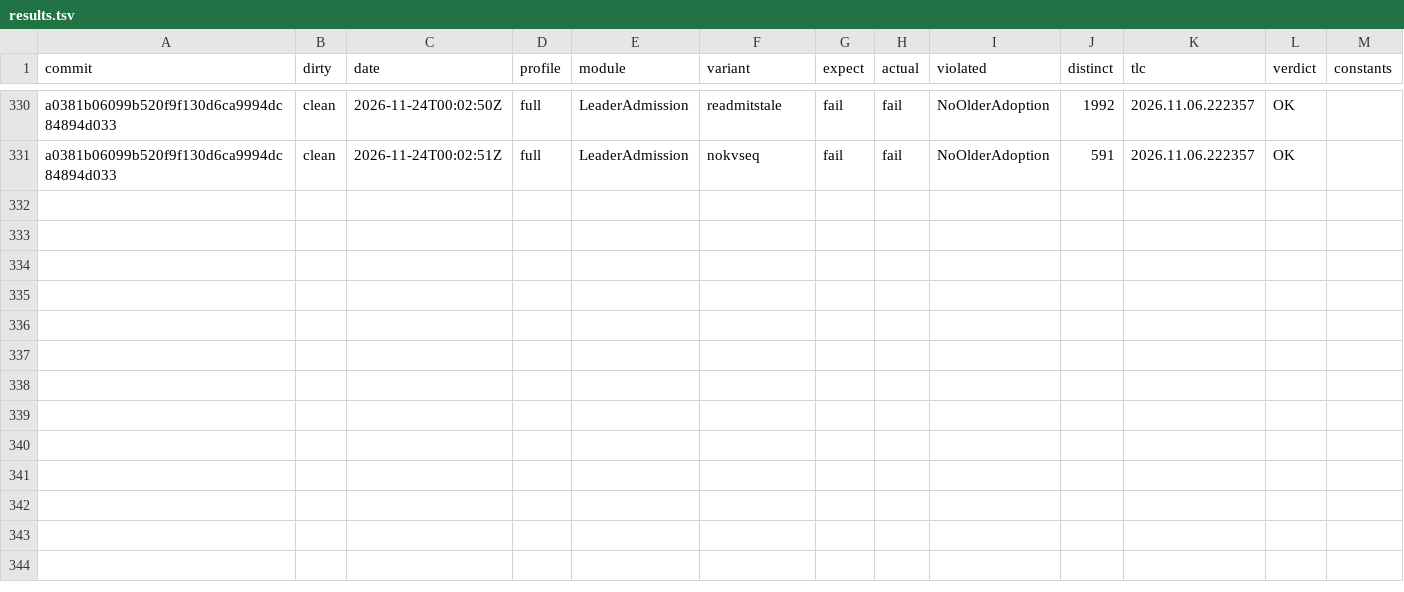
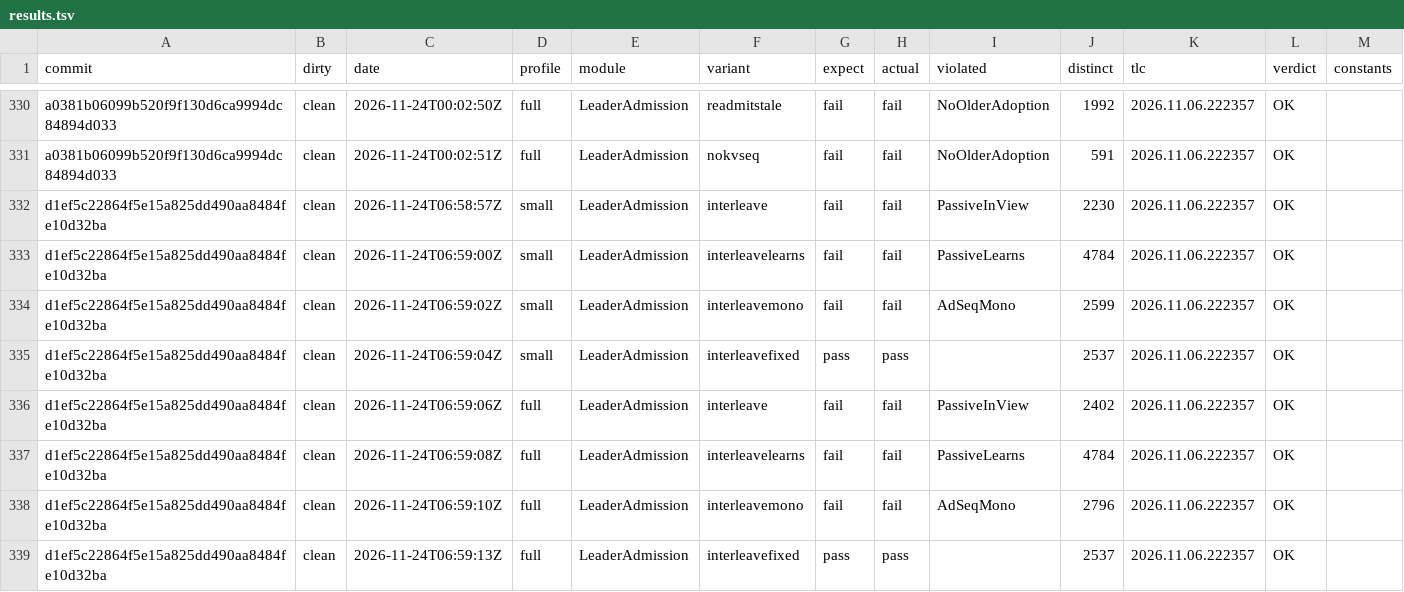
Before and after one commit to pragmaticalabs/pragmatica, a TSV file: tools/tla/results.tsv, drawn as a sheet; only a part is shown, gaps mark what is left out.

Commit message:
test: evidence rows for the LeaderAdmission interleave rows and the Fixed twin

```diff
--- a/tools/tla/results.tsv
+++ b/tools/tla/results.tsv
@@ -331 +331,9 @@ a0381b06099b520f9f130d6ca9994dc84894d033	clean	2026-11-24T00:02:50Z	full	LeaderA
 a0381b06099b520f9f130d6ca9994dc84894d033	clean	2026-11-24T00:02:51Z	full	LeaderAdmission	nokvseq	fail	fail	NoOlderAdoption	591	2026.11.06.222357	OK	
+d1ef5c22864f5e15a825dd490aa8484fe10d32ba	clean	2026-11-24T06:58:57Z	small	LeaderAdmission	interleave	fail	fail	PassiveInView	2230	2026.11.06.222357	OK	
+d1ef5c22864f5e15a825dd490aa8484fe10d32ba	clean	2026-11-24T06:59:00Z	small	LeaderAdmission	interleavelearns	fail	fail	PassiveLearns	4784	2026.11.06.222357	OK	
+d1ef5c22864f5e15a825dd490aa8484fe10d32ba	clean	2026-11-24T06:59:02Z	small	LeaderAdmission	interleavemono	fail	fail	AdSeqMono	2599	2026.11.06.222357	OK	
+d1ef5c22864f5e15a825dd490aa8484fe10d32ba	clean	2026-11-24T06:59:04Z	small	LeaderAdmission	interleavefixed	pass	pass		2537	2026.11.06.222357	OK	
+d1ef5c22864f5e15a825dd490aa8484fe10d32ba	clean	2026-11-24T06:59:06Z	full	LeaderAdmission	interleave	fail	fail	PassiveInView	2402	2026.11.06.222357	OK	
+d1ef5c22864f5e15a825dd490aa8484fe10d32ba	clean	2026-11-24T06:59:08Z	full	LeaderAdmission	interleavelearns	fail	fail	PassiveLearns	4784	2026.11.06.222357	OK	
+d1ef5c22864f5e15a825dd490aa8484fe10d32ba	clean	2026-11-24T06:59:10Z	full	LeaderAdmission	interleavemono	fail	fail	AdSeqMono	2796	2026.11.06.222357	OK	
+d1ef5c22864f5e15a825dd490aa8484fe10d32ba	clean	2026-11-24T06:59:13Z	full	LeaderAdmission	interleavefixed	pass	pass		2537	2026.11.06.222357	OK	
```
